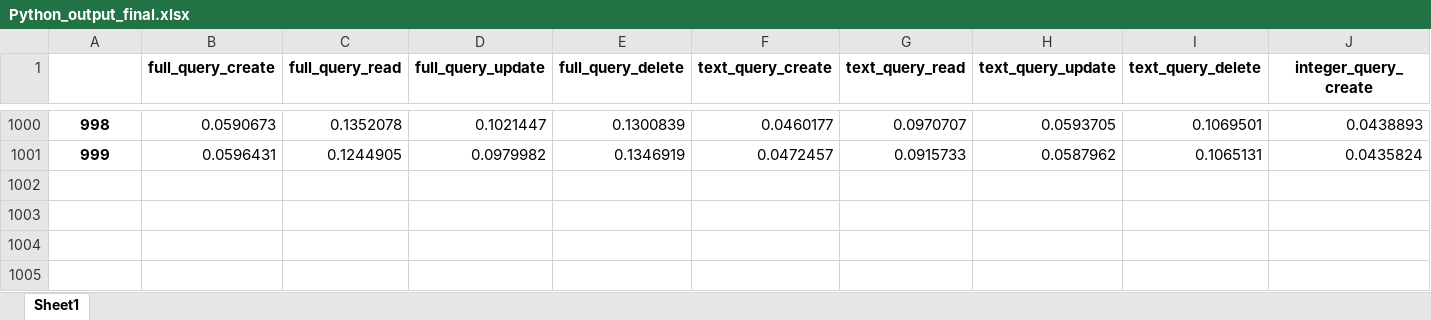
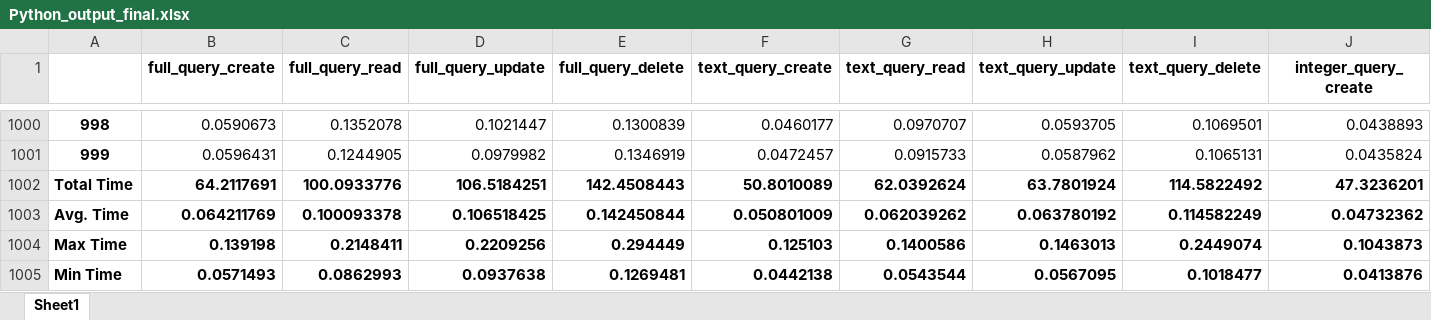
Before and after one commit to mistmr7/Assignment_4-MSDS460-PostgresBackend, an Excel workbook: Python_output_final.xlsx, sheet Sheet1, drawn as a sheet; only a part is shown, gaps mark what is left out; values as stored, in another font and other column widths than the file's, no borders; charts and pictures not drawn; rows hold the shown columns only; the diff names each change by its address in the sheet, - before the commit and + after, or states it on an @@ line.

Commit message:
removed one python output file, updated two excel sheets

```diff
--- a/Python_output_final.xlsx (sheet Sheet1)
+++ b/Python_output_final.xlsx (sheet Sheet1)
+row 1002: Total Time | 64.2117691 | 100.0933776 | 106.5184251 | 142.4508443 | 50.8010089 | 62.0392624 | 63.7801924 | 114.5822492 | 47.3236201
+row 1003: Avg. Time | 0.064211769 | 0.100093378 | 0.106518425 | 0.142450844 | 0.050801009 | 0.062039262 | 0.063780192 | 0.114582249 | 0.04732362
+row 1004: Max Time | 0.139198 | 0.2148411 | 0.2209256 | 0.294449 | 0.125103 | 0.1400586 | 0.1463013 | 0.2449074 | 0.1043873
+row 1005: Min Time | 0.0571493 | 0.0862993 | 0.0937638 | 0.1269481 | 0.0442138 | 0.0543544 | 0.0567095 | 0.1018477 | 0.0413876
```
Also changed, not shown: charts or pictures, 3 other files.
